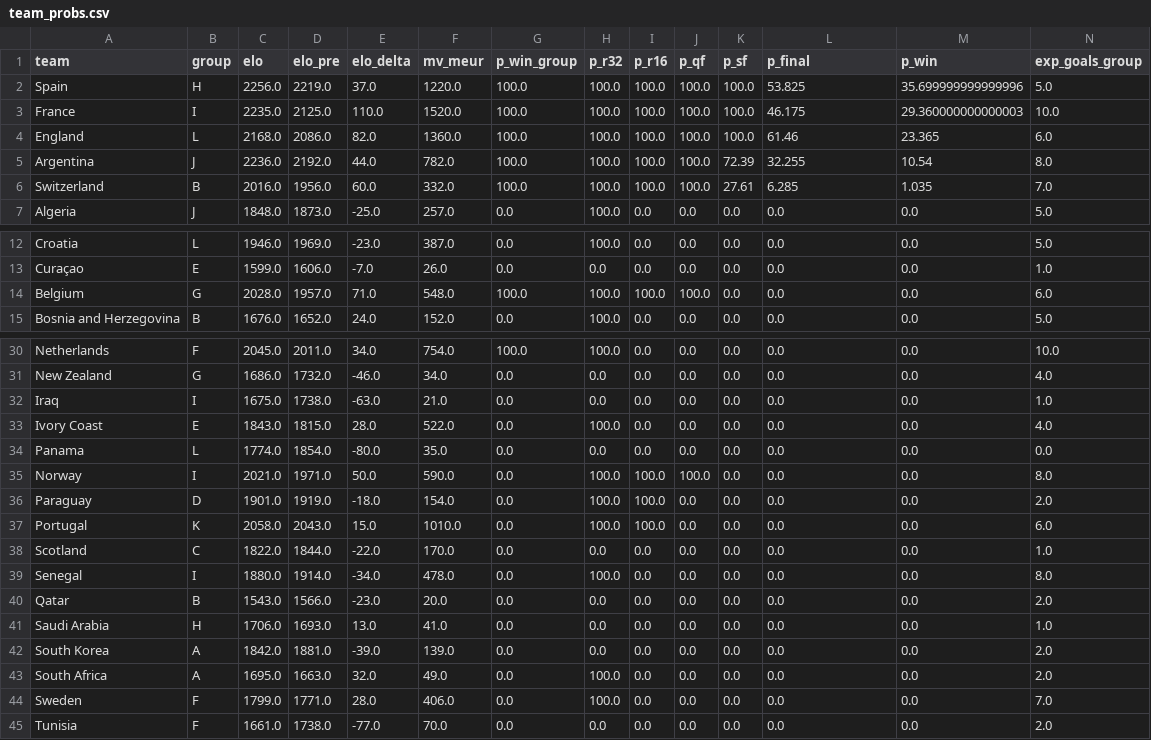
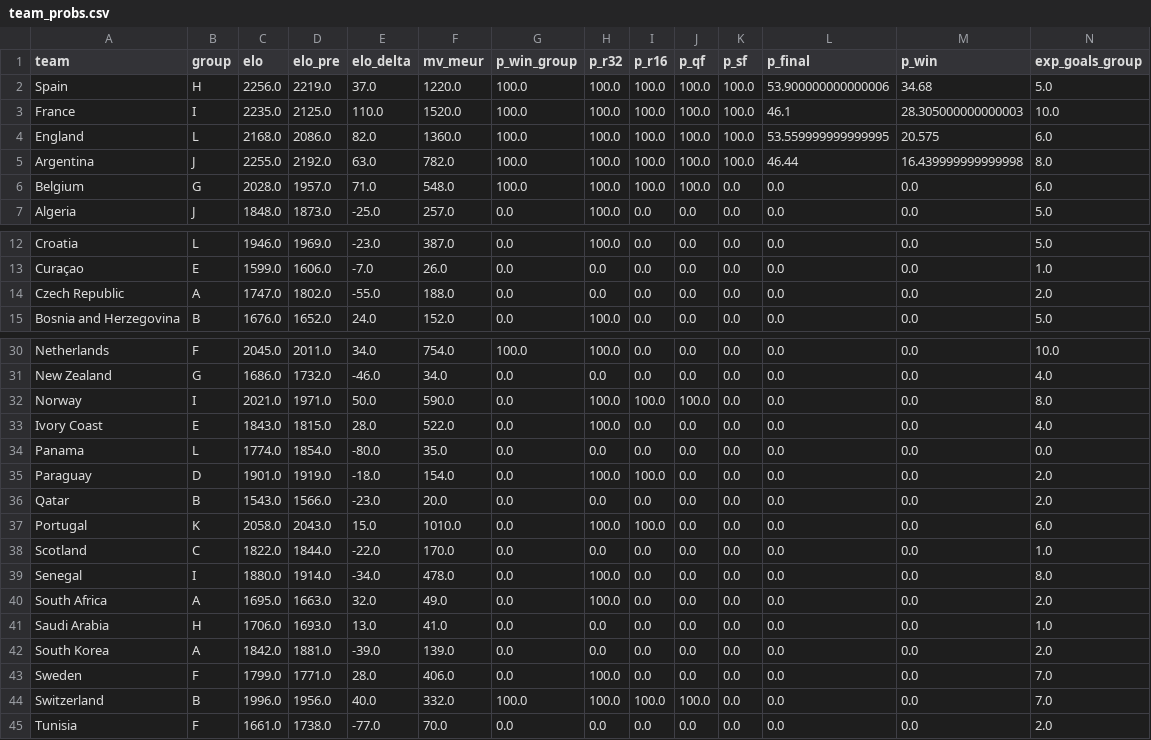
Before and after one commit to Gennarii22/wc26-model, a CSV file: model/team_probs.csv, drawn as a sheet; only a part is shown, gaps mark what is left out; the diff covers the shown part only.

```diff
--- a/model/team_probs.csv
+++ b/model/team_probs.csv
@@ -1,7 +1,7 @@
 team,group,elo,elo_pre,elo_delta,mv_meur,p_win_group,p_r32,p_r16,p_qf,p_sf,p_final,p_win,exp_goals_group
-Spain,H,2256.0,2219.0,37.0,1220.0,100.0,100.0,100.0,100.0,100.0,53.825,35.699999999999996,5.0
-France,I,2235.0,2125.0,110.0,1520.0,100.0,100.0,100.0,100.0,100.0,46.175,29.360000000000003,10.0
-England,L,2168.0,2086.0,82.0,1360.0,100.0,100.0,100.0,100.0,100.0,61.46,23.365,6.0
-Argentina,J,2236.0,2192.0,44.0,782.0,100.0,100.0,100.0,100.0,72.39,32.255,10.54,8.0
-Switzerland,B,2016.0,1956.0,60.0,332.0,100.0,100.0,100.0,100.0,27.61,6.285,1.035,7.0
+Spain,H,2256.0,2219.0,37.0,1220.0,100.0,100.0,100.0,100.0,100.0,53.900000000000006,34.68,5.0
+France,I,2235.0,2125.0,110.0,1520.0,100.0,100.0,100.0,100.0,100.0,46.1,28.305000000000003,10.0
+England,L,2168.0,2086.0,82.0,1360.0,100.0,100.0,100.0,100.0,100.0,53.559999999999995,20.575,6.0
+Argentina,J,2255.0,2192.0,63.0,782.0,100.0,100.0,100.0,100.0,100.0,46.44,16.439999999999998,8.0
+Belgium,G,2028.0,1957.0,71.0,548.0,100.0,100.0,100.0,100.0,0.0,0.0,0.0,6.0
 Algeria,J,1848.0,1873.0,-25.0,257.0,0.0,100.0,0.0,0.0,0.0,0.0,0.0,5.0
@@ -13,3 +13,3 @@ Croatia,L,1946.0,1969.0,-23.0,387.0,0.0,100.0,0.0,0.0,0.0,0.0,0.0,5.0
 Curaçao,E,1599.0,1606.0,-7.0,26.0,0.0,0.0,0.0,0.0,0.0,0.0,0.0,1.0
-Belgium,G,2028.0,1957.0,71.0,548.0,100.0,100.0,100.0,100.0,0.0,0.0,0.0,6.0
+Czech Republic,A,1747.0,1802.0,-55.0,188.0,0.0,0.0,0.0,0.0,0.0,0.0,0.0,2.0
 Bosnia and Herzegovina,B,1676.0,1652.0,24.0,152.0,0.0,100.0,0.0,0.0,0.0,0.0,0.0,5.0
@@ -31,7 +31,7 @@ Netherlands,F,2045.0,2011.0,34.0,754.0,100.0,100.0,0.0,0.0,0.0,0.0,0.0,10.0
 New Zealand,G,1686.0,1732.0,-46.0,34.0,0.0,0.0,0.0,0.0,0.0,0.0,0.0,4.0
-Iraq,I,1675.0,1738.0,-63.0,21.0,0.0,0.0,0.0,0.0,0.0,0.0,0.0,1.0
+Norway,I,2021.0,1971.0,50.0,590.0,0.0,100.0,100.0,100.0,0.0,0.0,0.0,8.0
 Ivory Coast,E,1843.0,1815.0,28.0,522.0,0.0,100.0,0.0,0.0,0.0,0.0,0.0,4.0
 Panama,L,1774.0,1854.0,-80.0,35.0,0.0,0.0,0.0,0.0,0.0,0.0,0.0,0.0
-Norway,I,2021.0,1971.0,50.0,590.0,0.0,100.0,100.0,100.0,0.0,0.0,0.0,8.0
 Paraguay,D,1901.0,1919.0,-18.0,154.0,0.0,100.0,100.0,0.0,0.0,0.0,0.0,2.0
+Qatar,B,1543.0,1566.0,-23.0,20.0,0.0,0.0,0.0,0.0,0.0,0.0,0.0,2.0
 Portugal,K,2058.0,2043.0,15.0,1010.0,0.0,100.0,100.0,0.0,0.0,0.0,0.0,6.0
@@ -39,7 +39,7 @@ Scotland,C,1822.0,1844.0,-22.0,170.0,0.0,0.0,0.0,0.0,0.0,0.0,0.0,1.0
 Senegal,I,1880.0,1914.0,-34.0,478.0,0.0,100.0,0.0,0.0,0.0,0.0,0.0,8.0
-Qatar,B,1543.0,1566.0,-23.0,20.0,0.0,0.0,0.0,0.0,0.0,0.0,0.0,2.0
+South Africa,A,1695.0,1663.0,32.0,49.0,0.0,100.0,0.0,0.0,0.0,0.0,0.0,2.0
 Saudi Arabia,H,1706.0,1693.0,13.0,41.0,0.0,0.0,0.0,0.0,0.0,0.0,0.0,1.0
 South Korea,A,1842.0,1881.0,-39.0,139.0,0.0,0.0,0.0,0.0,0.0,0.0,0.0,2.0
-South Africa,A,1695.0,1663.0,32.0,49.0,0.0,100.0,0.0,0.0,0.0,0.0,0.0,2.0
 Sweden,F,1799.0,1771.0,28.0,406.0,0.0,100.0,0.0,0.0,0.0,0.0,0.0,7.0
+Switzerland,B,1996.0,1956.0,40.0,332.0,100.0,100.0,100.0,100.0,0.0,0.0,0.0,7.0
 Tunisia,F,1661.0,1738.0,-77.0,70.0,0.0,0.0,0.0,0.0,0.0,0.0,0.0,2.0
```
Also changed, not shown: 1 moved row elsewhere in this file, model/data/golden_boot_v2.csv, model/match_predictions.csv, 10 other files.
